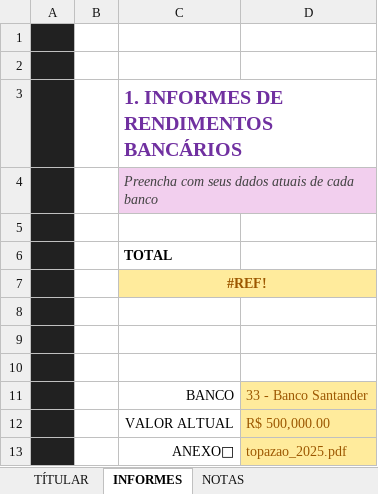
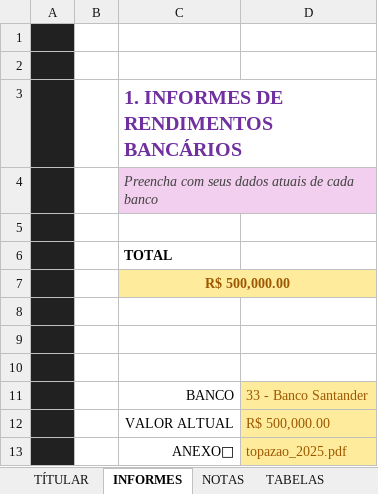
Before and after one commit to NiksonMoraes/Organizador_de_Declaracao_de_Imposto_de_Renda, an Excel workbook: Organizador de Declaração de Imposto de Renda.xlsx, sheet INFORMES, drawn as a sheet; values as stored, in another font and other column widths than the file's, no borders; charts and pictures not drawn; the diff names each change by its address in the sheet, - before the commit and + after, or states it on an @@ line.

```diff
--- a/Organizador de Declaração de Imposto de Renda.xlsx (sheet INFORMES)
+++ b/Organizador de Declaração de Imposto de Renda.xlsx (sheet INFORMES)
@@ sheet tab unhidden: TABELAS @@
-C7: #REF!
+C7: R$ 500,000.00
```
Also changed, not shown: charts or pictures.
